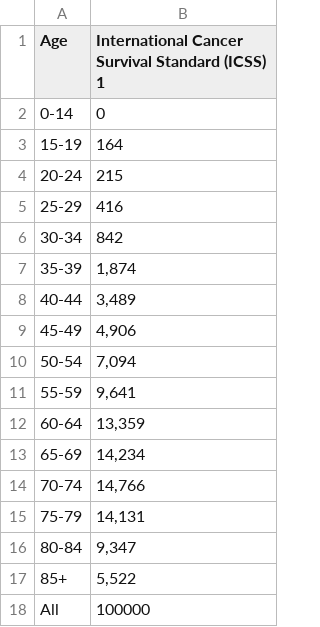
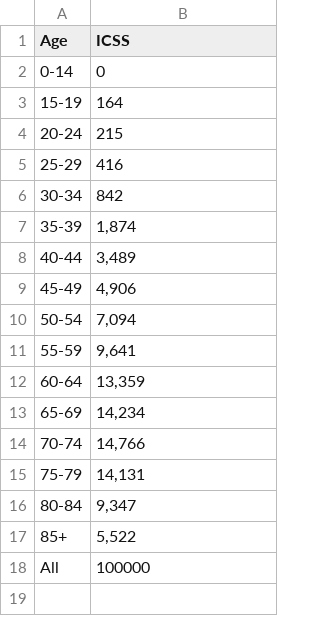
Before and after one commit to oxford-pharmacoepi/EHDENCancerSurvivalStudyShiny, a CSV file: www/ICSS_1.csv (was www/ICCS_1.csv), drawn as a sheet.

```diff
--- a/www/ICCS_1.csv
+++ b/www/ICSS_1.csv
@@ -1,2 +1,2 @@
-Age,International Cancer Survival Standard (ICSS) 1
+Age,ICSS
 0-14,0
```
Also changed, not shown: 3 other files.
